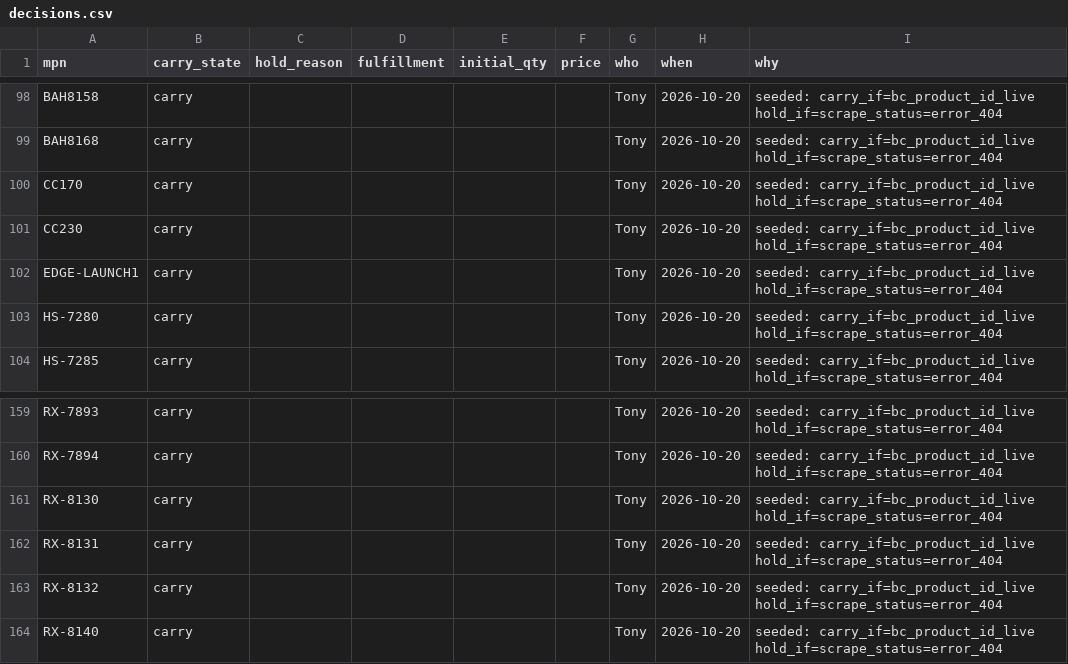
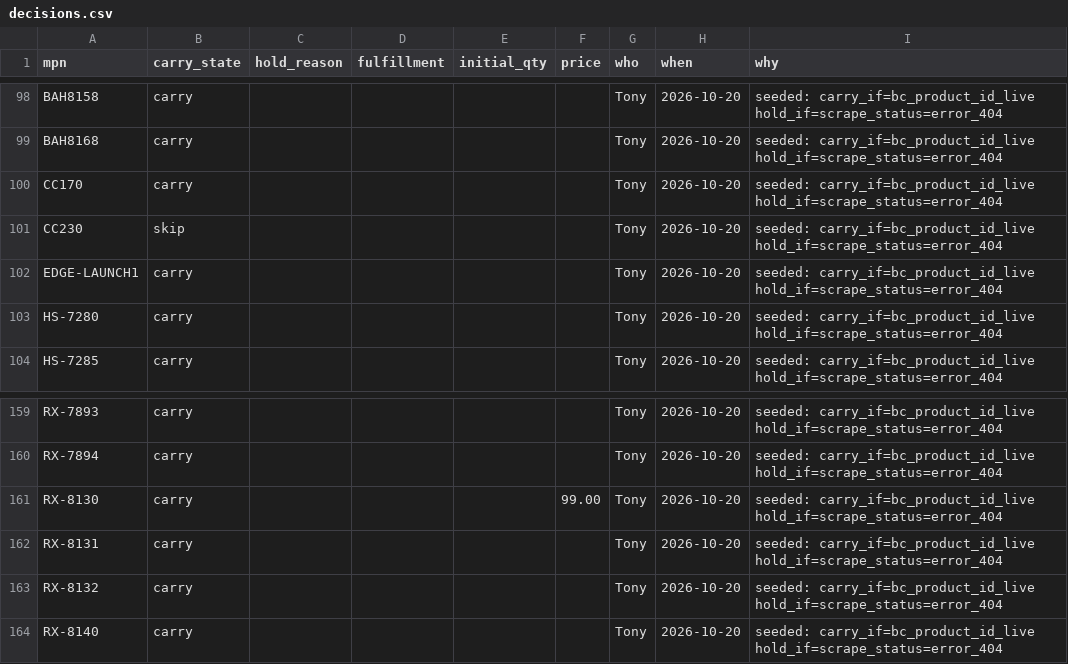
Before and after one commit to apolentini-crypto/PIM-Pipeline-III, a CSV file: brands/lindstrom/decisions/decisions.csv, drawn as a sheet; only a part is shown, gaps mark what is left out.

```diff
--- a/brands/lindstrom/decisions/decisions.csv
+++ b/brands/lindstrom/decisions/decisions.csv
@@ -100,3 +100,3 @@ BAH8168,carry,,,,,Tony,2026-10-20,seeded: carry_if=bc_product_id_live hold_if=sc
 CC170,carry,,,,,Tony,2026-10-20,seeded: carry_if=bc_product_id_live hold_if=scrape_status=error_404
-CC230,carry,,,,,Tony,2026-10-20,seeded: carry_if=bc_product_id_live hold_if=scrape_status=error_404
+CC230,skip,,,,,Tony,2026-10-20,seeded: carry_if=bc_product_id_live hold_if=scrape_status=error_404
 EDGE-LAUNCH1,carry,,,,,Tony,2026-10-20,seeded: carry_if=bc_product_id_live hold_if=scrape_status=error_404
@@ -160,3 +160,3 @@ RX-7893,carry,,,,,Tony,2026-10-20,seeded: carry_if=bc_product_id_live hold_if=sc
 RX-7894,carry,,,,,Tony,2026-10-20,seeded: carry_if=bc_product_id_live hold_if=scrape_status=error_404
-RX-8130,carry,,,,,Tony,2026-10-20,seeded: carry_if=bc_product_id_live hold_if=scrape_status=error_404
+RX-8130,carry,,,,99.00,Tony,2026-10-20,seeded: carry_if=bc_product_id_live hold_if=scrape_status=error_404
 RX-8131,carry,,,,,Tony,2026-10-20,seeded: carry_if=bc_product_id_live hold_if=scrape_status=error_404
```
Also changed, not shown: 10 other files.
